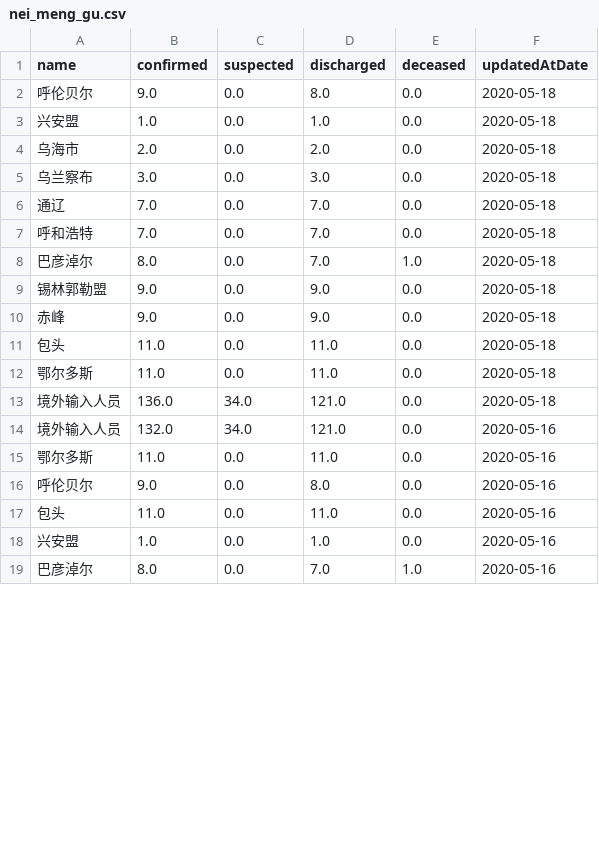
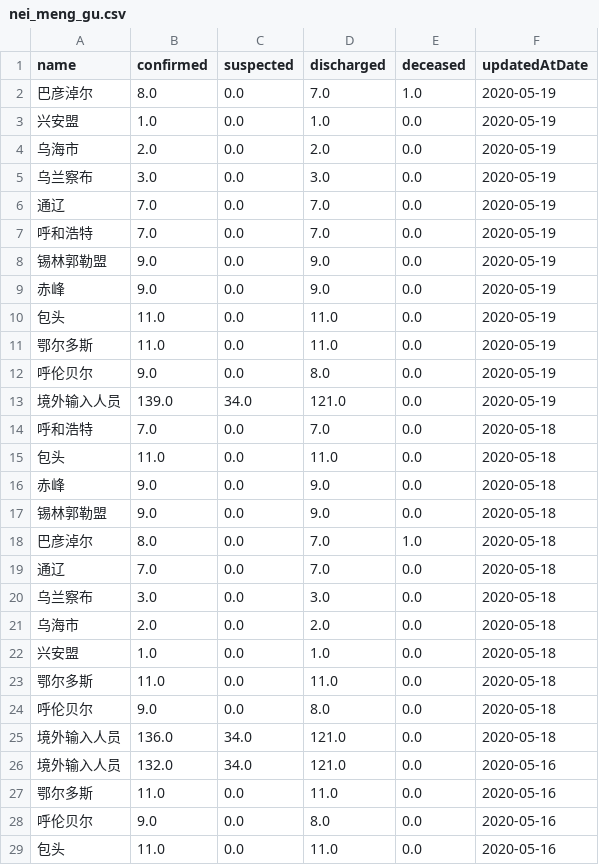
Before and after one commit to fantasticfears-stage/ncov-zh, a CSV file: public/data/provinces/nei_meng_gu.csv, drawn as a sheet; only a part is shown; the shorter side is filled out with more unchanged rows; the diff covers the shown part only.

```diff
--- a/public/data/provinces/nei_meng_gu.csv
+++ b/public/data/provinces/nei_meng_gu.csv
@@ -1,13 +1,25 @@
 name,confirmed,suspected,discharged,deceased,updatedAtDate
+巴彦淖尔,8.0,0.0,7.0,1.0,2020-05-19
+兴安盟,1.0,0.0,1.0,0.0,2020-05-19
+乌海市,2.0,0.0,2.0,0.0,2020-05-19
+乌兰察布,3.0,0.0,3.0,0.0,2020-05-19
+通辽,7.0,0.0,7.0,0.0,2020-05-19
+呼和浩特,7.0,0.0,7.0,0.0,2020-05-19
+锡林郭勒盟,9.0,0.0,9.0,0.0,2020-05-19
+赤峰,9.0,0.0,9.0,0.0,2020-05-19
+包头,11.0,0.0,11.0,0.0,2020-05-19
+鄂尔多斯,11.0,0.0,11.0,0.0,2020-05-19
+呼伦贝尔,9.0,0.0,8.0,0.0,2020-05-19
+境外输入人员,139.0,34.0,121.0,0.0,2020-05-19
+呼和浩特,7.0,0.0,7.0,0.0,2020-05-18
+包头,11.0,0.0,11.0,0.0,2020-05-18
+赤峰,9.0,0.0,9.0,0.0,2020-05-18
+锡林郭勒盟,9.0,0.0,9.0,0.0,2020-05-18
+巴彦淖尔,8.0,0.0,7.0,1.0,2020-05-18
+通辽,7.0,0.0,7.0,0.0,2020-05-18
+乌兰察布,3.0,0.0,3.0,0.0,2020-05-18
+乌海市,2.0,0.0,2.0,0.0,2020-05-18
+兴安盟,1.0,0.0,1.0,0.0,2020-05-18
+鄂尔多斯,11.0,0.0,11.0,0.0,2020-05-18
 呼伦贝尔,9.0,0.0,8.0,0.0,2020-05-18
-兴安盟,1.0,0.0,1.0,0.0,2020-05-18
-乌海市,2.0,0.0,2.0,0.0,2020-05-18
-乌兰察布,3.0,0.0,3.0,0.0,2020-05-18
-通辽,7.0,0.0,7.0,0.0,2020-05-18
-呼和浩特,7.0,0.0,7.0,0.0,2020-05-18
-巴彦淖尔,8.0,0.0,7.0,1.0,2020-05-18
-锡林郭勒盟,9.0,0.0,9.0,0.0,2020-05-18
-赤峰,9.0,0.0,9.0,0.0,2020-05-18
-包头,11.0,0.0,11.0,0.0,2020-05-18
-鄂尔多斯,11.0,0.0,11.0,0.0,2020-05-18
 境外输入人员,136.0,34.0,121.0,0.0,2020-05-18
```
Also changed, not shown: 64 moved rows elsewhere in this file, public/data/provinces.csv, public/data/provinces/an_hui.csv, 20 other files.
